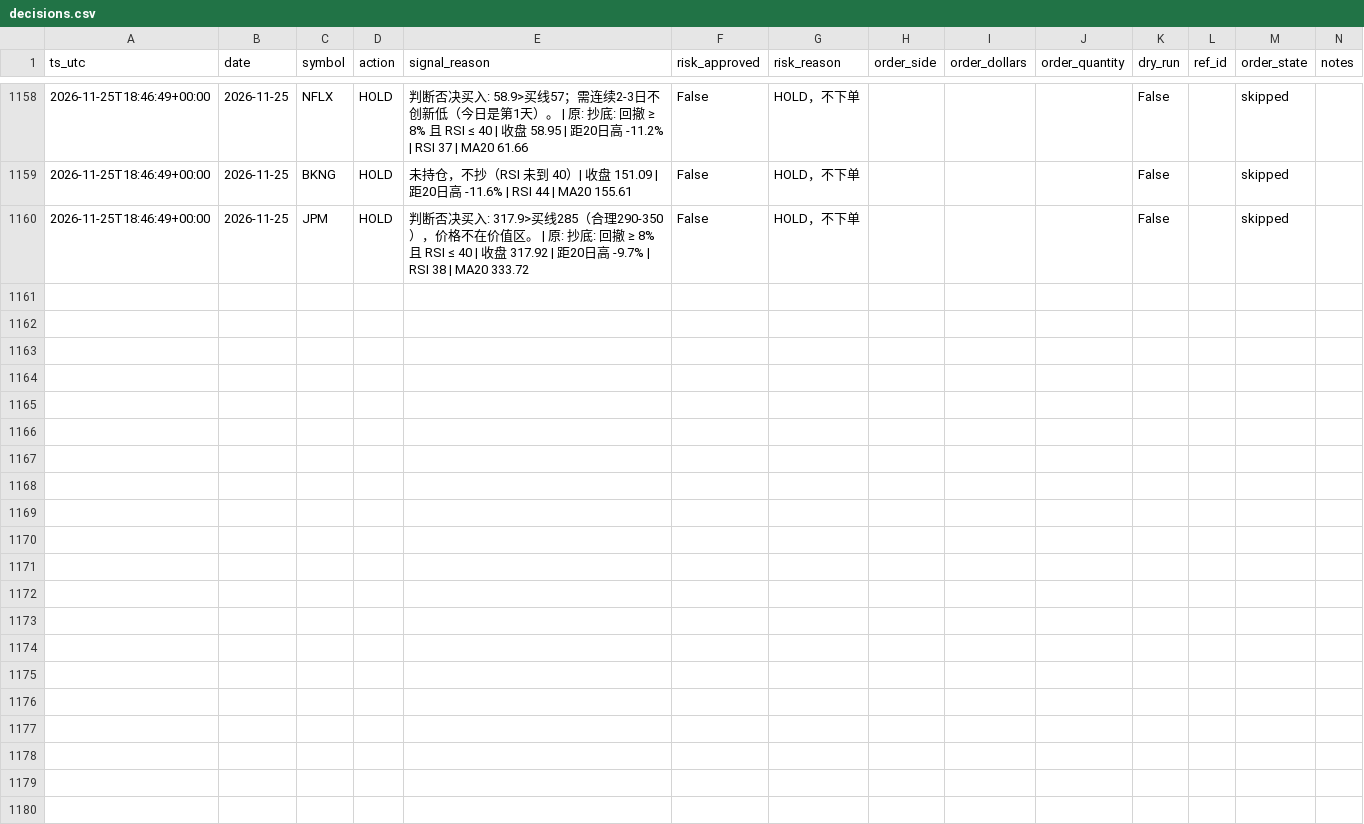
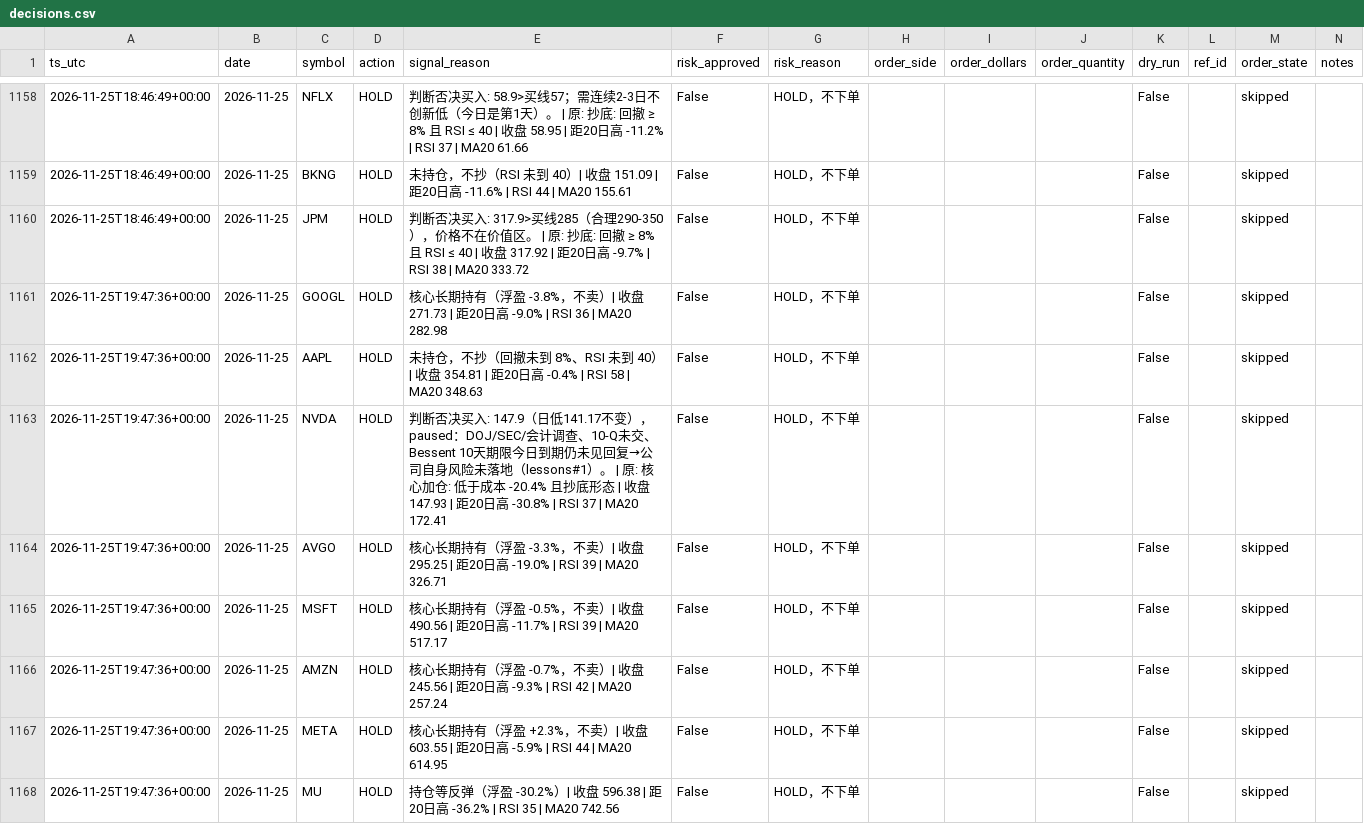
Before and after one commit to Lilylu0718/robinhood, a CSV file: decisions.csv, drawn as a sheet; only a part is shown, gaps mark what is left out; the diff covers the shown part only.

```diff
--- a/decisions.csv
+++ b/decisions.csv
@@ -1160 +1160,9 @@ ts_utc,date,symbol,action,signal_reason,risk_approved,risk_reason,order_side,ord
 2026-11-25T18:46:49+00:00,2026-11-25,JPM,HOLD,判断否决买入: 317.9>买线285（合理290-350），价格不在价值区。 | 原: 抄底: 回撤 ≥ 8% 且 RSI ≤ 40 | 收盘 317.92 | 距20日高 -9.7% | RSI 38 | MA20 333.72,False,HOLD，不下单,,,,False,,skipped,
+2026-11-25T19:47:36+00:00,2026-11-25,GOOGL,HOLD,核心长期持有（浮盈 -3.8%，不卖）| 收盘 271.73 | 距20日高 -9.0% | RSI 36 | MA20 282.98,False,HOLD，不下单,,,,False,,skipped,
+2026-11-25T19:47:36+00:00,2026-11-25,AAPL,HOLD,未持仓，不抄（回撤未到 8%、RSI 未到 40）| 收盘 354.81 | 距20日高 -0.4% | RSI 58 | MA20 348.63,False,HOLD，不下单,,,,False,,skipped,
+2026-11-25T19:47:36+00:00,2026-11-25,NVDA,HOLD,判断否决买入: 147.9（日低141.17不变），paused：DOJ/SEC/会计调查、10-Q未交、Bessent 10天期限今日到期仍未见回复→公司自身风险未落地（lessons#1）。 | 原: 核心加仓: 低于成本 -20.4% 且抄底形态 | 收盘 147.93 | 距20日高 -30.8% | RSI 37 | MA20 172.41,False,HOLD，不下单,,,,False,,skipped,
+2026-11-25T19:47:36+00:00,2026-11-25,AVGO,HOLD,核心长期持有（浮盈 -3.3%，不卖）| 收盘 295.25 | 距20日高 -19.0% | RSI 39 | MA20 326.71,False,HOLD，不下单,,,,False,,skipped,
+2026-11-25T19:47:36+00:00,2026-11-25,MSFT,HOLD,核心长期持有（浮盈 -0.5%，不卖）| 收盘 490.56 | 距20日高 -11.7% | RSI 39 | MA20 517.17,False,HOLD，不下单,,,,False,,skipped,
+2026-11-25T19:47:36+00:00,2026-11-25,AMZN,HOLD,核心长期持有（浮盈 -0.7%，不卖）| 收盘 245.56 | 距20日高 -9.3% | RSI 42 | MA20 257.24,False,HOLD，不下单,,,,False,,skipped,
+2026-11-25T19:47:36+00:00,2026-11-25,META,HOLD,核心长期持有（浮盈 +2.3%，不卖）| 收盘 603.55 | 距20日高 -5.9% | RSI 44 | MA20 614.95,False,HOLD，不下单,,,,False,,skipped,
+2026-11-25T19:47:36+00:00,2026-11-25,MU,HOLD,持仓等反弹（浮盈 -30.2%）| 收盘 596.38 | 距20日高 -36.2% | RSI 35 | MA20 742.56,False,HOLD，不下单,,,,False,,skipped,
```
Also changed, not shown: 7 added rows elsewhere in this file, equity.csv, 2 other files.
